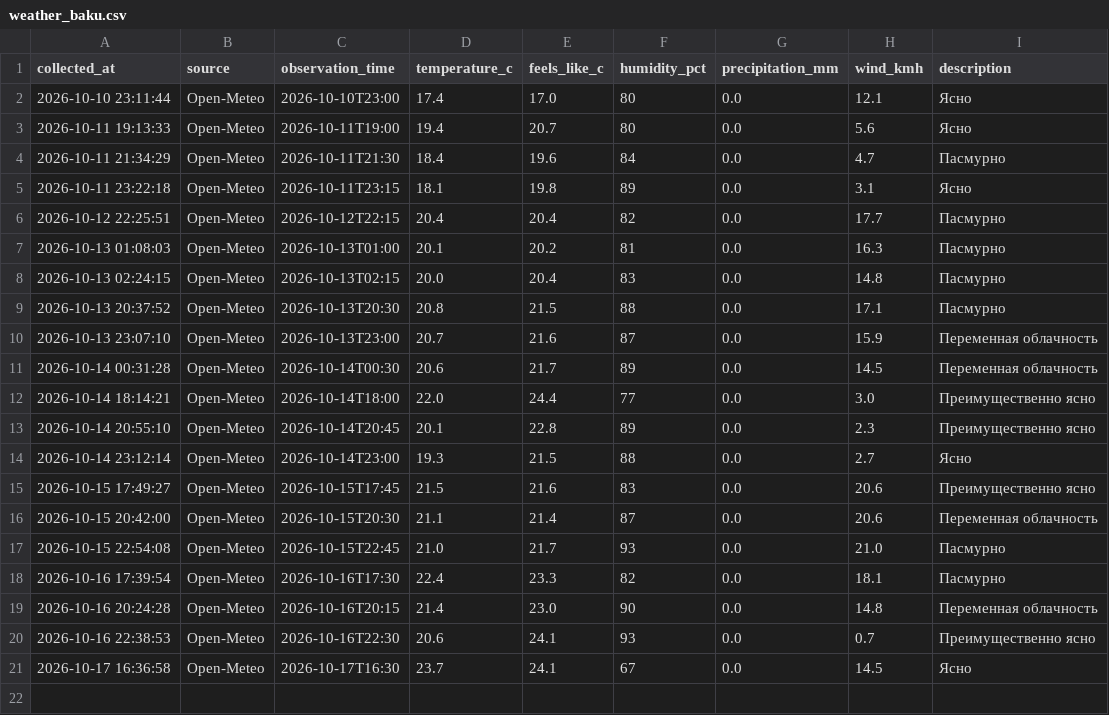
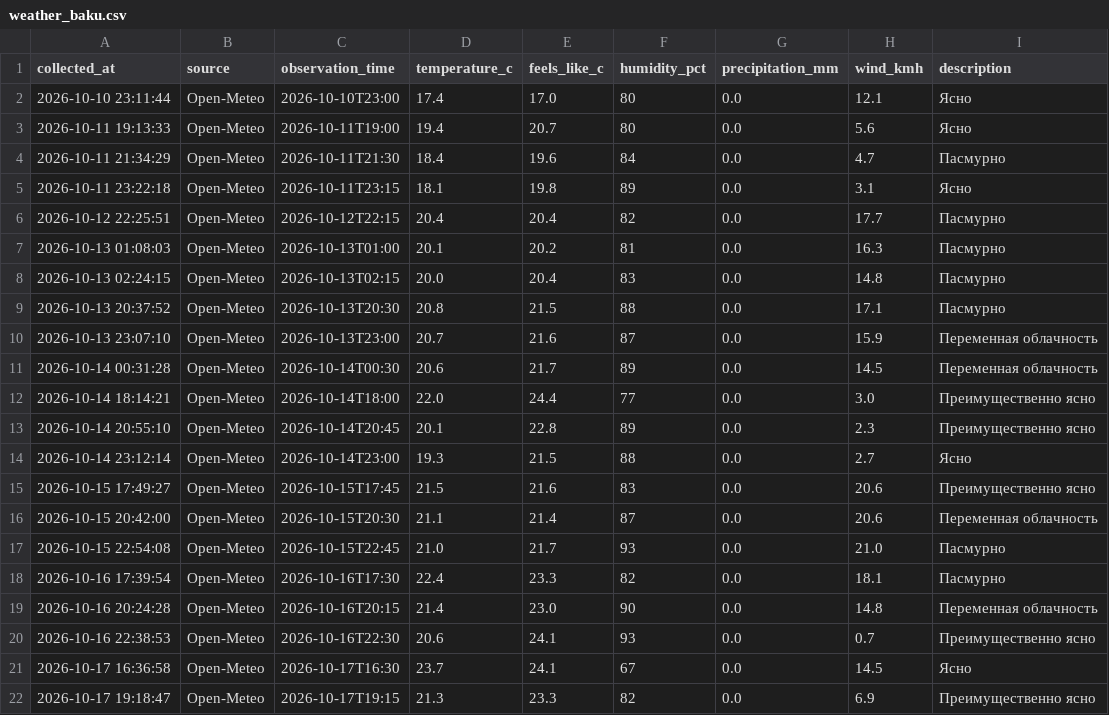
Before and after one commit to islamnasirova-cyber/weather-baku2, a CSV file: weather_baku.csv, drawn as a sheet; the diff names each change by its address in the sheet, - before the commit and + after, or states it on an @@ line.

Commit message:
Weather update 2026-10-17 15:18 UTC

```diff
--- a/weather_baku.csv
+++ b/weather_baku.csv
+row 22: 2026-10-17 19:18:47 | Open-Meteo | 2026-10-17T19:15 | 21.3 | 23.3 | 82 | 0.0 | 6.9 | Преимущественно ясно
```
